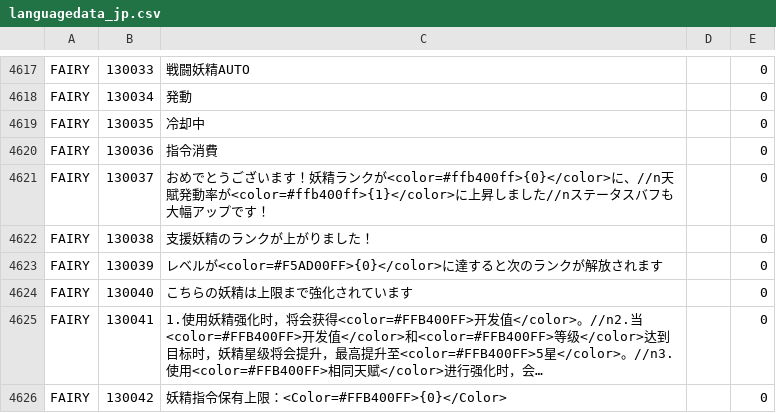
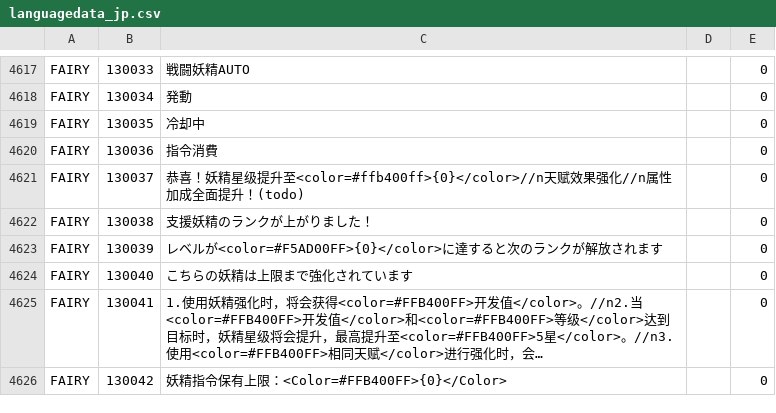
Before and after one commit to gf-data-tools/gf-data-kr, a CSV file: asset/language/languagedata_jp.csv, drawn as a sheet; only a part is shown, gaps mark what is left out; long unchanged cells end in ….

```diff
--- a/asset/language/languagedata_jp.csv
+++ b/asset/language/languagedata_jp.csv
@@ -4620,3 +4620,3 @@ FAIRY,130035,冷却中,,0
 FAIRY,130036,指令消費,,0
-FAIRY,130037,おめでとうございます！妖精ランクが<color=#ffb400ff>{0}</color>に、//n天賦発動率が<color=#ffb400ff>{1}</color>に上昇しました//nステータスバフも大幅アップです！,,0
+FAIRY,130037,恭喜！妖精星级提升至<color=#ffb400ff>{0}</color>//n天赋效果强化//n属性加成全面提升！(todo),,0
 FAIRY,130038,支援妖精のランクが上がりました！,,0
```
Also changed, not shown: asset/language/languagedata.csv, asset/language/languagedata_hk.csv, 49 other files.
